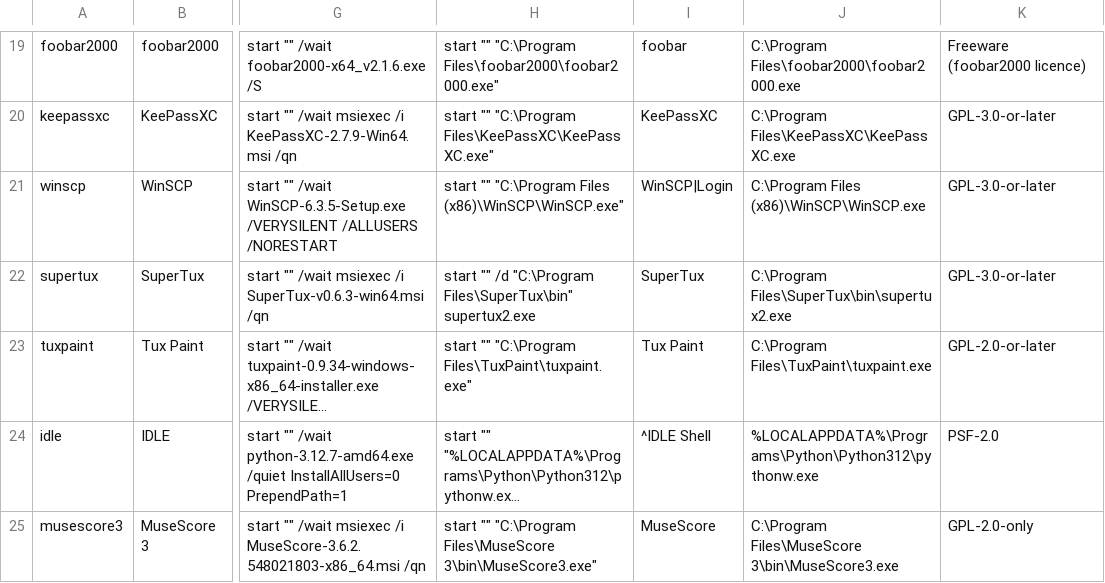
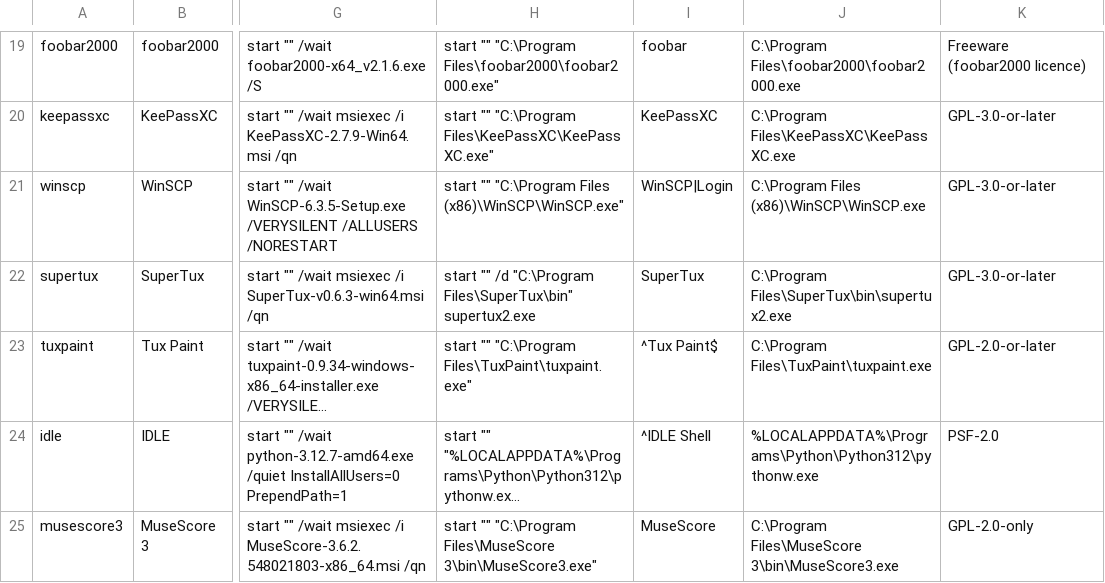
Before and after one commit to HeyPuter/wine-demo, a TSV file: tools/launcher.tsv, drawn as a sheet; only a part is shown, gaps mark what is left out; long unchanged cells end in …; the diff names each change by its address in the sheet, - before the commit and + after, or states it on an @@ line.

```diff
--- a/tools/launcher.tsv
+++ b/tools/launcher.tsv
-I23: Tux Paint
+I23: ^Tux Paint$
```
